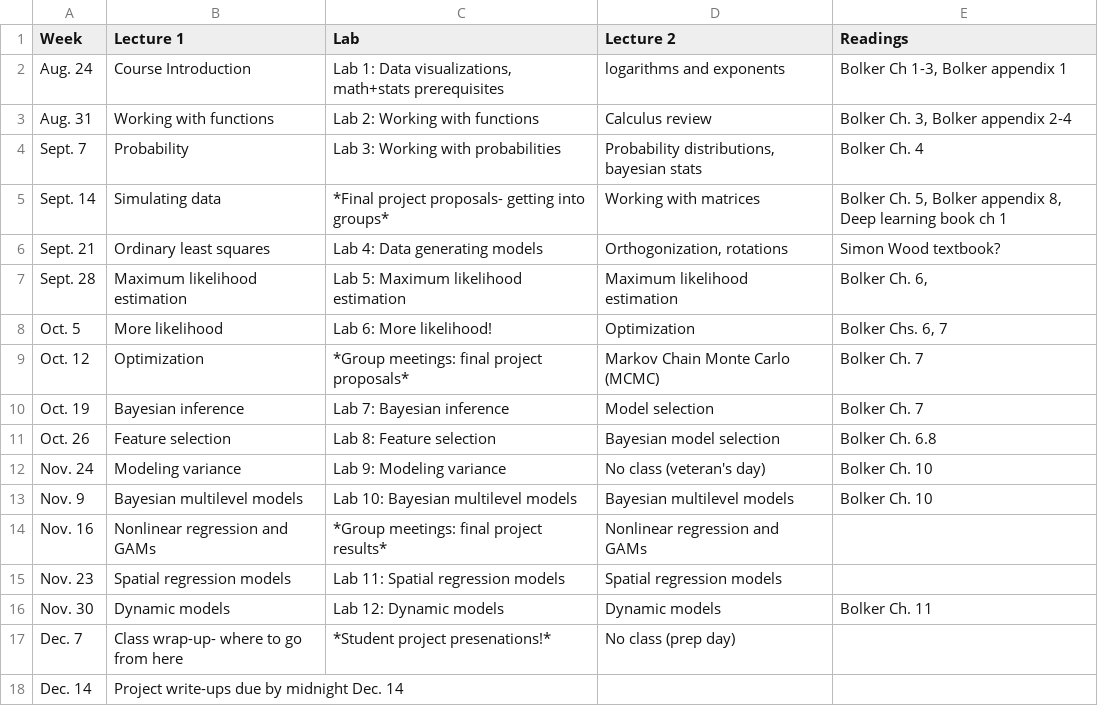
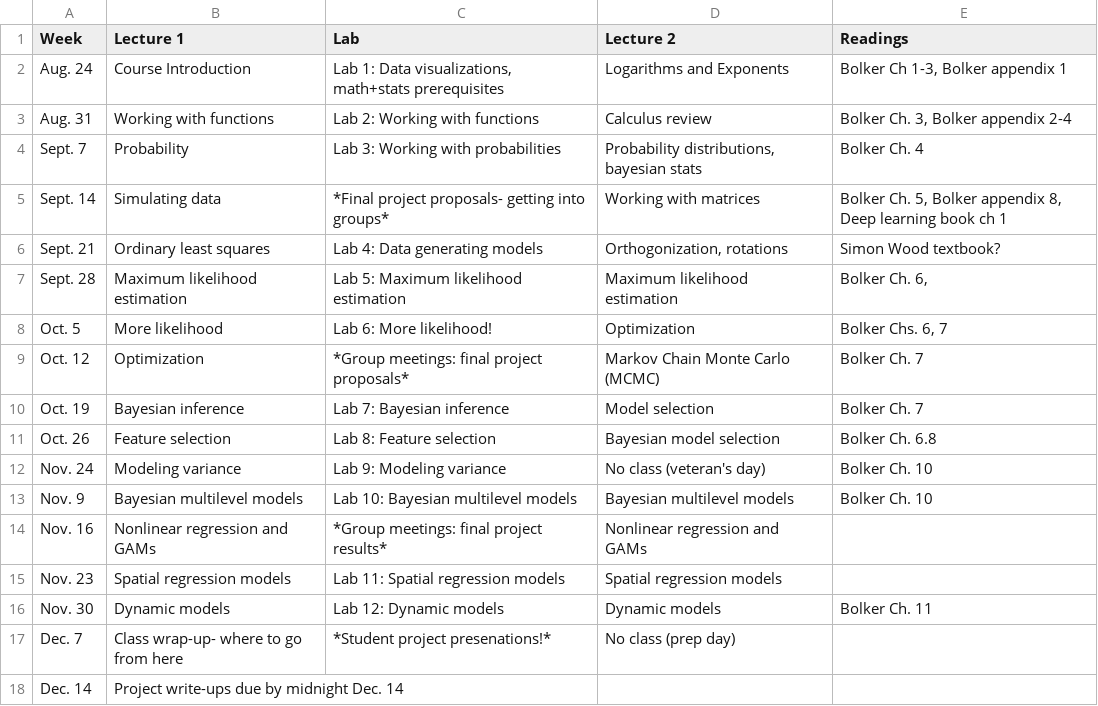
Before and after one commit to kevintshoemaker/NRES-746, a CSV file: CourseSchedule.csv, drawn as a sheet.

```diff
--- a/CourseSchedule.csv
+++ b/CourseSchedule.csv
@@ -1,3 +1,3 @@
 Week,Lecture 1,Lab,Lecture 2,Readings
-Aug. 24,Course Introduction,"Lab 1: Data visualizations, math+stats prerequisites",logarithms and exponents,"Bolker Ch 1-3, Bolker appendix 1"
+Aug. 24,Course Introduction,"Lab 1: Data visualizations, math+stats prerequisites",Logarithms and Exponents,"Bolker Ch 1-3, Bolker appendix 1"
 Aug. 31,Working with functions,Lab 2: Working with functions,Calculus review,"Bolker Ch. 3, Bolker appendix 2-4"
```
Also changed, not shown: 28 other files.
